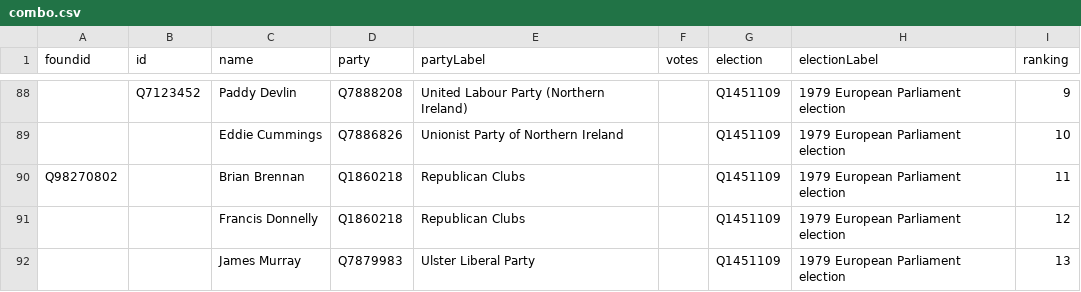
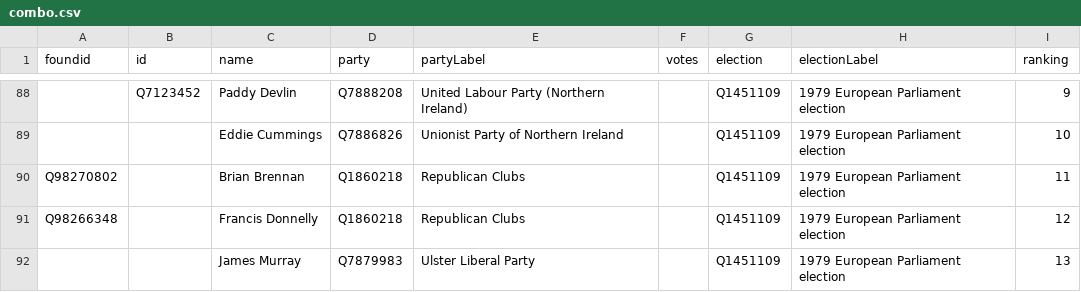
Before and after one commit to tmtmtmtm/northern-ireland-european-parliament-elections-wikipedia, a CSV file: combo.csv, drawn as a sheet; only a part is shown, gaps mark what is left out; the diff names each change by its address in the sheet, - before the commit and + after, or states it on an @@ line.

```diff
--- a/combo.csv
+++ b/combo.csv
-A91 (foundid): (empty)
+A91 (foundid): Q98266348
```
Also changed, not shown: candidates.csv, 1 other file.
